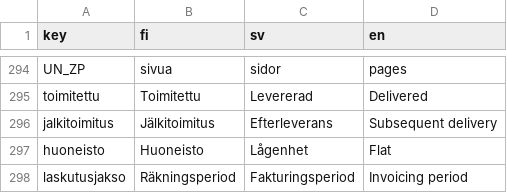
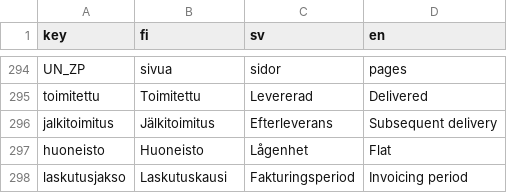
Before and after one commit to artoh/kitupiikki, a CSV file: kitsas/tr/tulkki.csv, drawn as a sheet; only a part is shown, gaps mark what is left out.

```diff
--- a/kitsas/tr/tulkki.csv
+++ b/kitsas/tr/tulkki.csv
@@ -297,2 +297,2 @@ jalkitoimitus,Jälkitoimitus,Efterleverans,Subsequent delivery
 huoneisto,Huoneisto,Lågenhet,Flat
-laskutusjakso,Räkningsperiod,Fakturingsperiod,Invoicing period
+laskutusjakso,Laskutuskausi,Fakturingsperiod,Invoicing period
```
Also changed, not shown: 9 other files.
